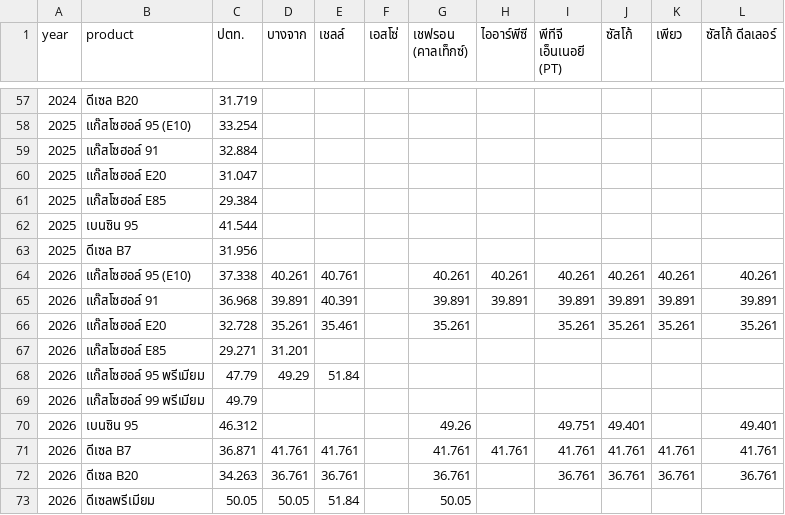
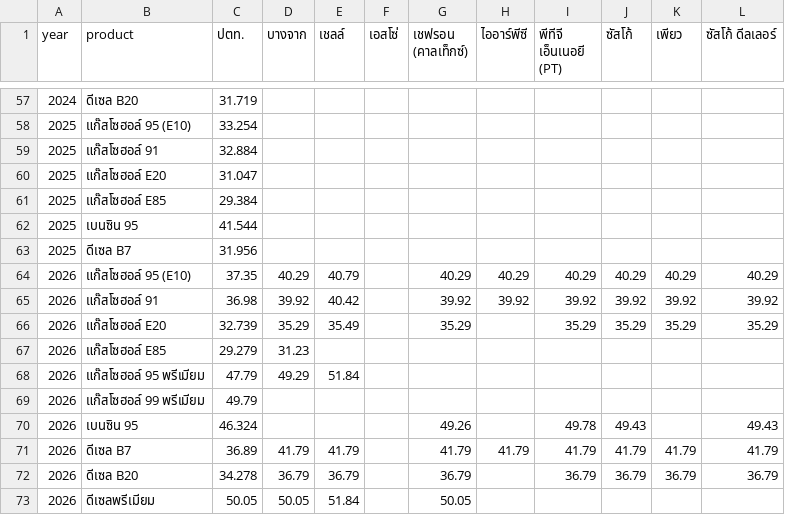
Before and after one commit to anantsrisu-cpu/eppo-oil-price, a CSV file: reports/pivots/yearly_avg.csv, drawn as a sheet; only a part is shown, gaps mark what is left out.

```diff
--- a/reports/pivots/yearly_avg.csv
+++ b/reports/pivots/yearly_avg.csv
@@ -63,11 +63,11 @@ year,product,ปตท.,บางจาก,เชลล์,เอสโซ่,
 2025,ดีเซล B7,31.956,,,,,,,,,
-2026,แก๊สโซฮอล์ 95 (E10),37.338,40.261,40.761,,40.261,40.261,40.261,40.261,40.261,40.261
-2026,แก๊สโซฮอล์ 91,36.968,39.891,40.391,,39.891,39.891,39.891,39.891,39.891,39.891
-2026,แก๊สโซฮอล์ E20,32.728,35.261,35.461,,35.261,,35.261,35.261,35.261,35.261
-2026,แก๊สโซฮอล์ E85,29.271,31.201,,,,,,,,
+2026,แก๊สโซฮอล์ 95 (E10),37.35,40.29,40.79,,40.29,40.29,40.29,40.29,40.29,40.29
+2026,แก๊สโซฮอล์ 91,36.98,39.92,40.42,,39.92,39.92,39.92,39.92,39.92,39.92
+2026,แก๊สโซฮอล์ E20,32.739,35.29,35.49,,35.29,,35.29,35.29,35.29,35.29
+2026,แก๊สโซฮอล์ E85,29.279,31.23,,,,,,,,
 2026,แก๊สโซฮอล์ 95 พรีเมียม,47.79,49.29,51.84,,,,,,,
 2026,แก๊สโซฮอล์ 99 พรีเมียม,49.79,,,,,,,,,
-2026,เบนซิน 95,46.312,,,,49.26,,49.751,49.401,,49.401
-2026,ดีเซล B7,36.871,41.761,41.761,,41.761,41.761,41.761,41.761,41.761,41.761
-2026,ดีเซล B20,34.263,36.761,36.761,,36.761,,36.761,36.761,36.761,36.761
+2026,เบนซิน 95,46.324,,,,49.26,,49.78,49.43,,49.43
+2026,ดีเซล B7,36.89,41.79,41.79,,41.79,41.79,41.79,41.79,41.79,41.79
+2026,ดีเซล B20,34.278,36.79,36.79,,36.79,,36.79,36.79,36.79,36.79
 2026,ดีเซลพรีเมียม,50.05,50.05,51.84,,50.05,,,,,
```
Also changed, not shown: data/run_log.csv, reports/pivots/monthly_avg.csv, 5 other files.
